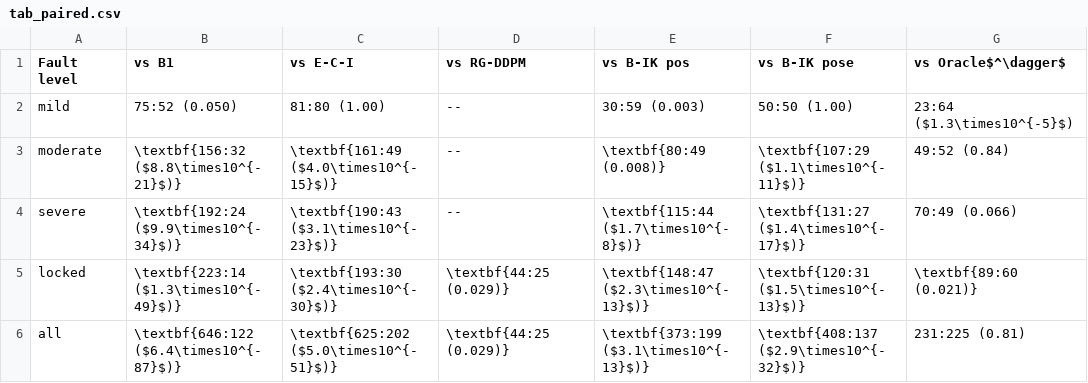
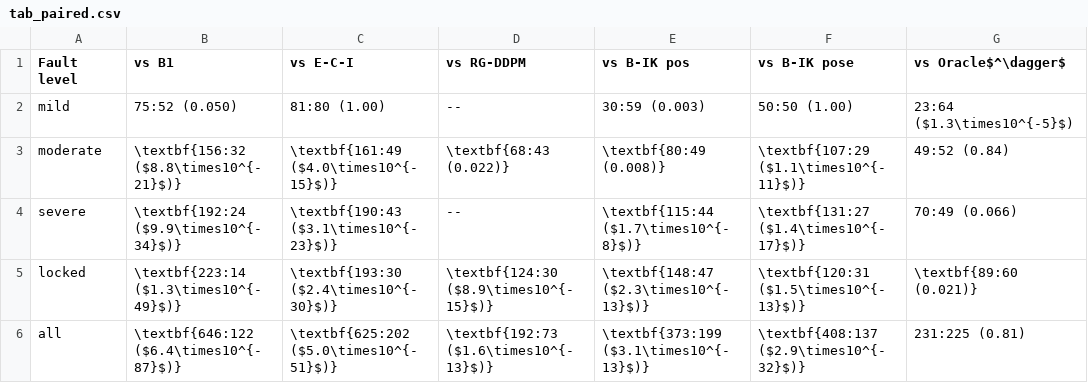
Before and after one commit to lloydkwak/FAVOR, a CSV file: paper/tables/tab_paired.csv, drawn as a sheet.

```diff
--- a/paper/tables/tab_paired.csv
+++ b/paper/tables/tab_paired.csv
@@ -2,5 +2,5 @@ Fault level,vs B1,vs E-C-I,vs RG-DDPM,vs B-IK pos,vs B-IK pose,vs Oracle$^\dagge
 mild,75:52 (0.050),81:80 (1.00),--,30:59 (0.003),50:50 (1.00),23:64 ($1.3\times10^{-5}$)
-moderate,\textbf{156:32 ($8.8\times10^{-21}$)},\textbf{161:49 ($4.0\times10^{-15}$)},--,\textbf{80:49 (0.008)},\textbf{107:29 ($1.1\times10^{-11}$)},49:52 (0.84)
+moderate,\textbf{156:32 ($8.8\times10^{-21}$)},\textbf{161:49 ($4.0\times10^{-15}$)},\textbf{68:43 (0.022)},\textbf{80:49 (0.008)},\textbf{107:29 ($1.1\times10^{-11}$)},49:52 (0.84)
 severe,\textbf{192:24 ($9.9\times10^{-34}$)},\textbf{190:43 ($3.1\times10^{-23}$)},--,\textbf{115:44 ($1.7\times10^{-8}$)},\textbf{131:27 ($1.4\times10^{-17}$)},70:49 (0.066)
-locked,\textbf{223:14 ($1.3\times10^{-49}$)},\textbf{193:30 ($2.4\times10^{-30}$)},\textbf{44:25 (0.029)},\textbf{148:47 ($2.3\times10^{-13}$)},\textbf{120:31 ($1.5\times10^{-13}$)},\textbf{89:60 (0.021)}
-all,\textbf{646:122 ($6.4\times10^{-87}$)},\textbf{625:202 ($5.0\times10^{-51}$)},\textbf{44:25 (0.029)},\textbf{373:199 ($3.1\times10^{-13}$)},\textbf{408:137 ($2.9\times10^{-32}$)},231:225 (0.81)
+locked,\textbf{223:14 ($1.3\times10^{-49}$)},\textbf{193:30 ($2.4\times10^{-30}$)},\textbf{124:30 ($8.9\times10^{-15}$)},\textbf{148:47 ($2.3\times10^{-13}$)},\textbf{120:31 ($1.5\times10^{-13}$)},\textbf{89:60 (0.021)}
+all,\textbf{646:122 ($6.4\times10^{-87}$)},\textbf{625:202 ($5.0\times10^{-51}$)},\textbf{192:73 ($1.6\times10^{-13}$)},\textbf{373:199 ($3.1\times10^{-13}$)},\textbf{408:137 ($2.9\times10^{-32}$)},231:225 (0.81)
```
Also changed, not shown: paper/tables/all_conditions.csv, paper/tables/tab_main.csv, 16 other files.
